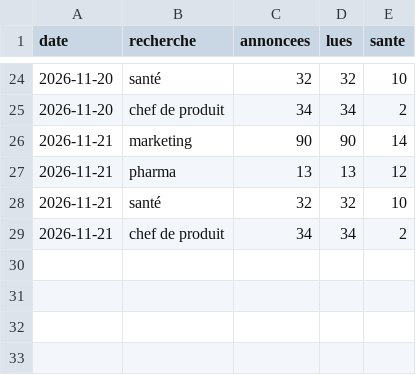
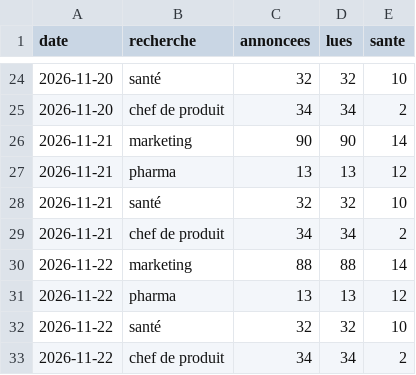
Before and after one commit to Loubna589/avenir, a CSV file: data/vie/serie.csv, drawn as a sheet; only a part is shown, gaps mark what is left out; the diff names each change by its address in the sheet, - before the commit and + after, or states it on an @@ line.

```diff
--- a/data/vie/serie.csv
+++ b/data/vie/serie.csv
+row 30: 2026-11-22 | marketing | 88 | 88 | 14
+row 31: 2026-11-22 | pharma | 13 | 13 | 12
+row 32: 2026-11-22 | santé | 32 | 32 | 10
+row 33: 2026-11-22 | chef de produit | 34 | 34 | 2
```
Also changed, not shown: 1 other file.
